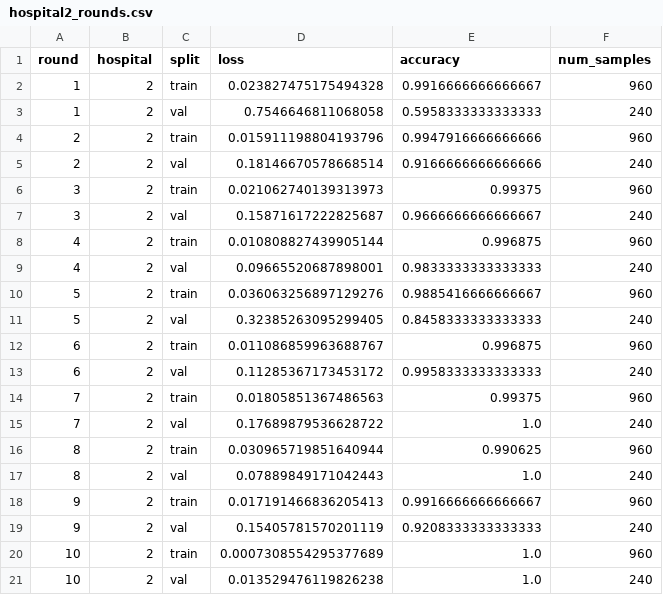
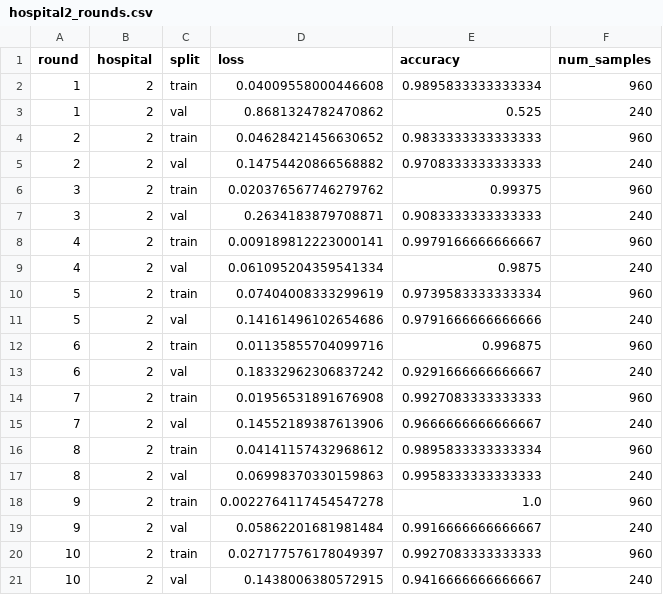
Before and after one commit to Mr-San2005/Medifed, a CSV file: results/runs/personalized_seed42/hospital2_rounds.csv, drawn as a sheet.

```diff
--- a/results/runs/personalized_seed42/hospital2_rounds.csv
+++ b/results/runs/personalized_seed42/hospital2_rounds.csv
@@ -1,21 +1,21 @@
 round,hospital,split,loss,accuracy,num_samples
-1,2,train,0.023827475175494328,0.9916666666666667,960
-1,2,val,0.7546646811068058,0.5958333333333333,240
-2,2,train,0.015911198804193796,0.9947916666666666,960
-2,2,val,0.18146670578668514,0.9166666666666666,240
-3,2,train,0.021062740139313973,0.99375,960
-3,2,val,0.15871617222825687,0.9666666666666667,240
-4,2,train,0.010808827439905144,0.996875,960
-4,2,val,0.09665520687898001,0.9833333333333333,240
-5,2,train,0.036063256897129276,0.9885416666666667,960
-5,2,val,0.32385263095299405,0.8458333333333333,240
-6,2,train,0.011086859963688767,0.996875,960
-6,2,val,0.11285367173453172,0.9958333333333333,240
-7,2,train,0.01805851367486563,0.99375,960
-7,2,val,0.17689879536628722,1.0,240
-8,2,train,0.030965719851640944,0.990625,960
-8,2,val,0.07889849171042443,1.0,240
-9,2,train,0.017191466836205413,0.9916666666666667,960
-9,2,val,0.15405781570201119,0.9208333333333333,240
-10,2,train,0.0007308554295377689,1.0,960
-10,2,val,0.013529476119826238,1.0,240
+1,2,train,0.04009558000446608,0.9895833333333334,960
+1,2,val,0.8681324782470862,0.525,240
+2,2,train,0.04628421456630652,0.9833333333333333,960
+2,2,val,0.14754420866568882,0.9708333333333333,240
+3,2,train,0.020376567746279762,0.99375,960
+3,2,val,0.2634183879708871,0.9083333333333333,240
+4,2,train,0.009189812223000141,0.9979166666666667,960
+4,2,val,0.061095204359541334,0.9875,240
+5,2,train,0.07404008333299619,0.9739583333333334,960
+5,2,val,0.14161496102654686,0.9791666666666666,240
+6,2,train,0.01135855704099716,0.996875,960
+6,2,val,0.18332962306837242,0.9291666666666667,240
+7,2,train,0.01956531891676908,0.9927083333333333,960
+7,2,val,0.14552189387613906,0.9666666666666667,240
+8,2,train,0.04141157432968612,0.9895833333333334,960
+8,2,val,0.06998370330159863,0.9958333333333333,240
+9,2,train,0.0022764117454547278,1.0,960
+9,2,val,0.05862201681981484,0.9916666666666667,240
+10,2,train,0.027177576178049397,0.9927083333333333,960
+10,2,val,0.1438006380572915,0.9416666666666667,240
```
Also changed, not shown: results/comparison_methods.csv, results/last5_rounds_val_accuracy.csv, 35 other files.
